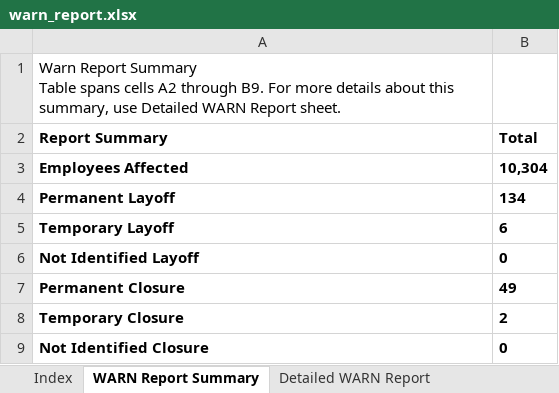
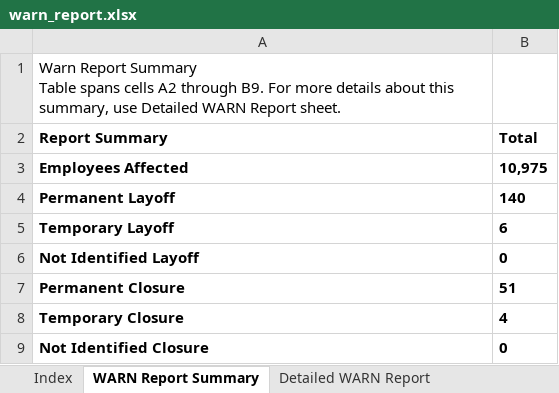
Before and after one commit to ca-warn/layoff-tracker, an Excel workbook: data/warn_report.xlsx, sheet WARN Report Summary, drawn as a sheet; values as stored, in another font and other column widths than the file's, no borders; table styles not drawn; the diff names each change by its address in the sheet, - before the commit and + after, or states it on an @@ line.

```diff
--- a/data/warn_report.xlsx (sheet WARN Report Summary)
+++ b/data/warn_report.xlsx (sheet WARN Report Summary)
-B3 (Total): 10,304
+B3 (Total): 10,975
-B4 (Total): 134
+B4 (Total): 140
-B7 (Total): 49
+B7 (Total): 51
-B8 (Total): 2
+B8 (Total): 4
```
Also changed, not shown: sheet Detailed WARN Report, sheet Call Center Relocations Report.
